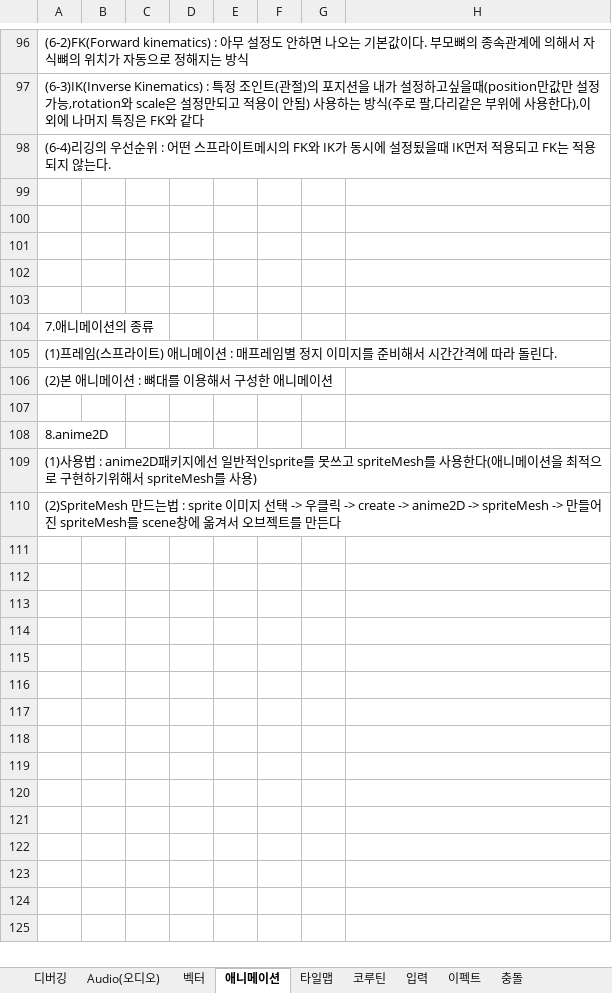
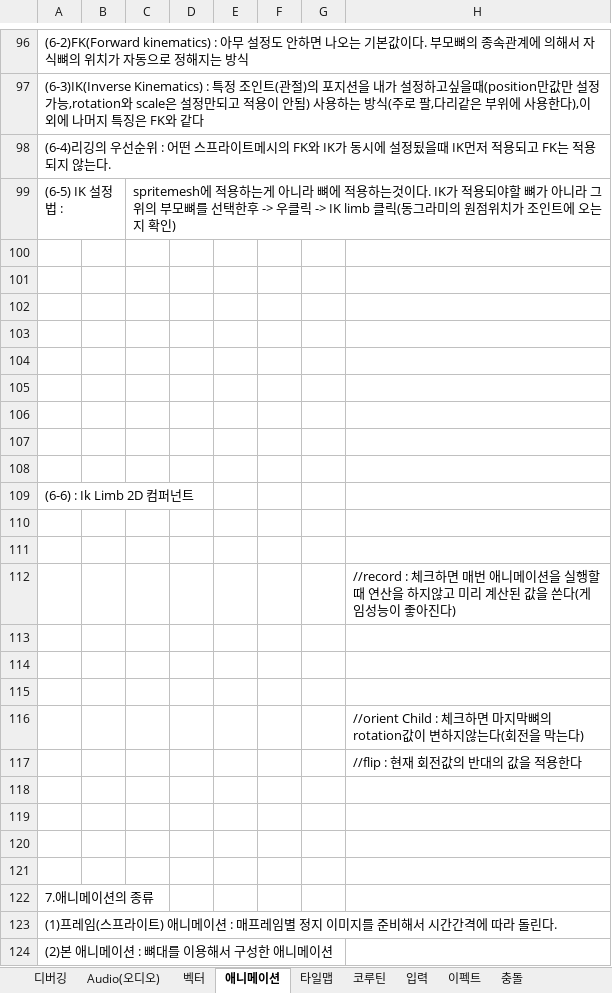
Before and after one commit to goldeu76/unity_note, an Excel workbook: 유니티_노트.xlsx, sheet 애니메이션, drawn as a sheet; only a part is shown, gaps mark what is left out; the shorter side is filled out with more unchanged rows; values as stored, in another font and other column widths than the file's, no borders; charts and pictures not drawn; the diff names each change by its address in the sheet, - before the commit and + after, or states it on an @@ line.

Commit message:
Add files via upload

```diff
--- a/유니티_노트.xlsx (sheet 애니메이션)
+++ b/유니티_노트.xlsx (sheet 애니메이션)
+row 99: (6-5) IK 설정법 : |  | spritemesh에 적용하는게 아니라 뼈에 적용하는것이다. IK가 적용되야할 뼈가 아니라 그위의 부모뼈를 선택한후 -> 우클릭 -> IK limb 클릭(동그라미의 원점위치가 조인트에 오는지 확인)
+row 101: (empty)
+row 102: (empty)
+row 103: (empty)
+row 104: (empty)
+row 105: (empty)
+row 106: (empty)
+row 107: (empty)
+row 108: (empty)
+row 109: (6-6) : Ik Limb 2D 컴퍼넌트
+row 110: (empty)
+row 111: (empty)
+row 112:  |  |  |  |  |  |  | //record : 체크하면 매번 애니메이션을 실행할때 연산을 하지않고 미리 계산된 값을 쓴다(게임성능이 좋아진다)
+row 113: (empty)
+row 114: (empty)
+row 115: (empty)
+row 116:  |  |  |  |  |  |  | //orient Child : 체크하면 마지막뼈의 rotation값이 변하지않는다(회전을 막는다)
+row 117:  |  |  |  |  |  |  | //flip : 현재 회전값의 반대의 값을 적용한다
```
Also changed, not shown: charts or pictures.
